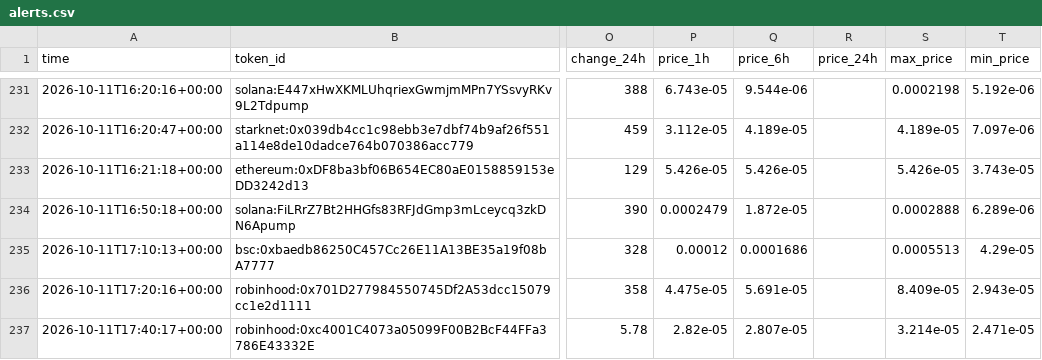
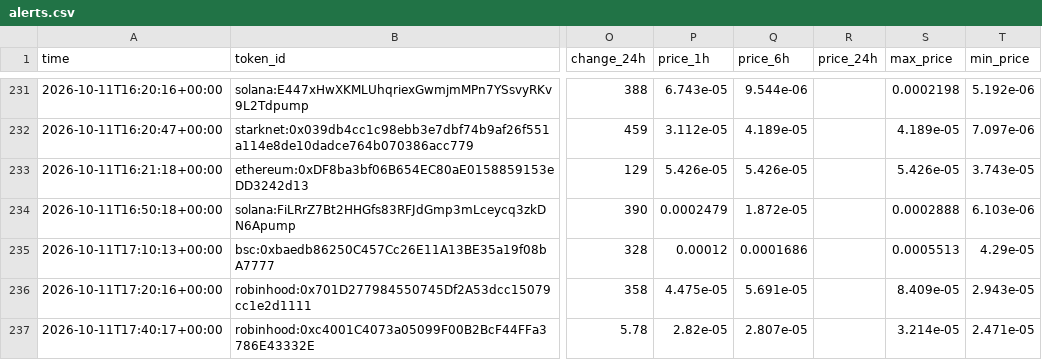
Before and after one commit to zachevm/Telegram-Bot, a CSV file: alerts.csv, drawn as a sheet; only a part is shown, gaps mark what is left out; the diff covers the shown part only; the diff names each change by its address in the sheet, - before the commit and + after, or states it on an @@ line.

```diff
--- a/alerts.csv
+++ b/alerts.csv
-T234 (min_price): 6.289e-06
+T234 (min_price): 6.103e-06
```
Also changed, not shown: 23 edited cells elsewhere in this file, rejected.csv, runs.csv.
